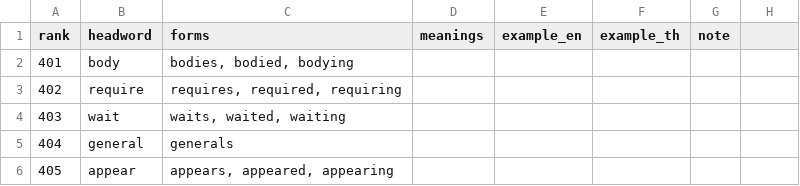
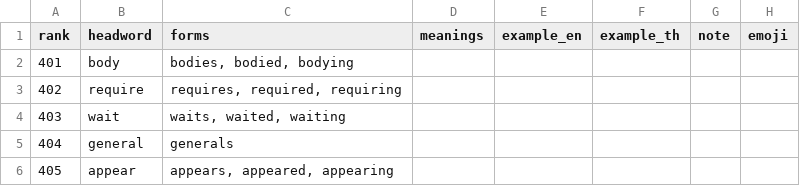
Before and after one commit to nopjorn/vocab-garden, a TSV file: app/data/levels/05.tsv, drawn as a sheet; only a part is shown; the diff names each change by its address in the sheet, - before the commit and + after, or states it on an @@ line.

```diff
--- a/app/data/levels/05.tsv
+++ b/app/data/levels/05.tsv
-H1: (empty)
+H1: emoji
```
Also changed, not shown: app/data/levels/01.tsv, app/data/levels/02.tsv, 39 other files.
